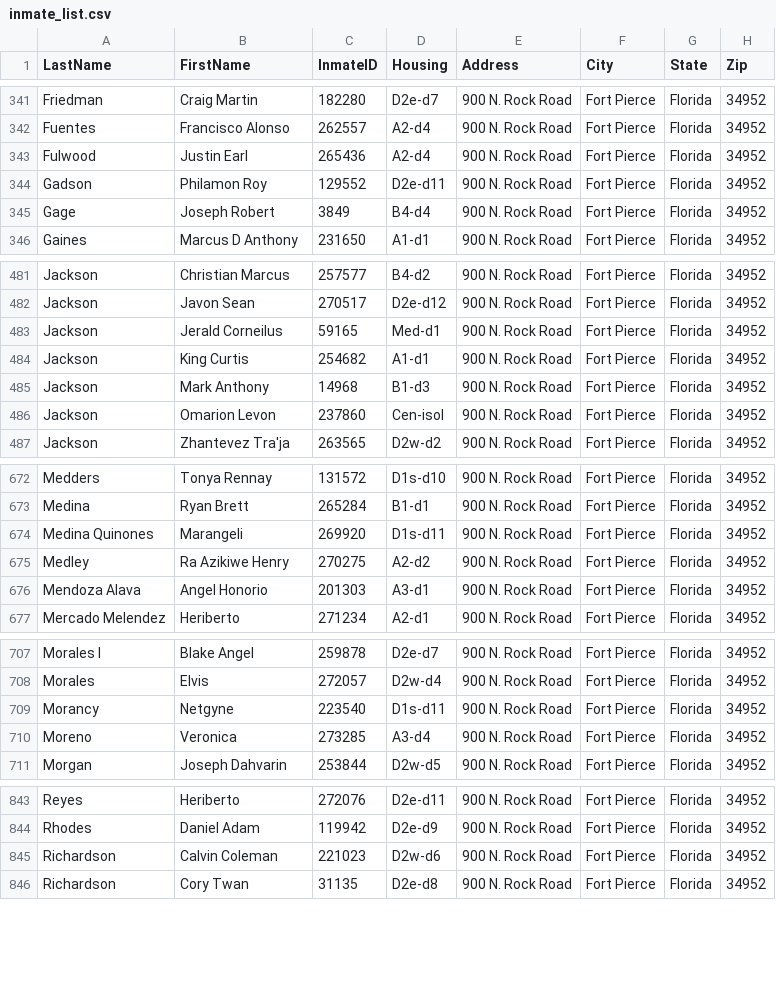
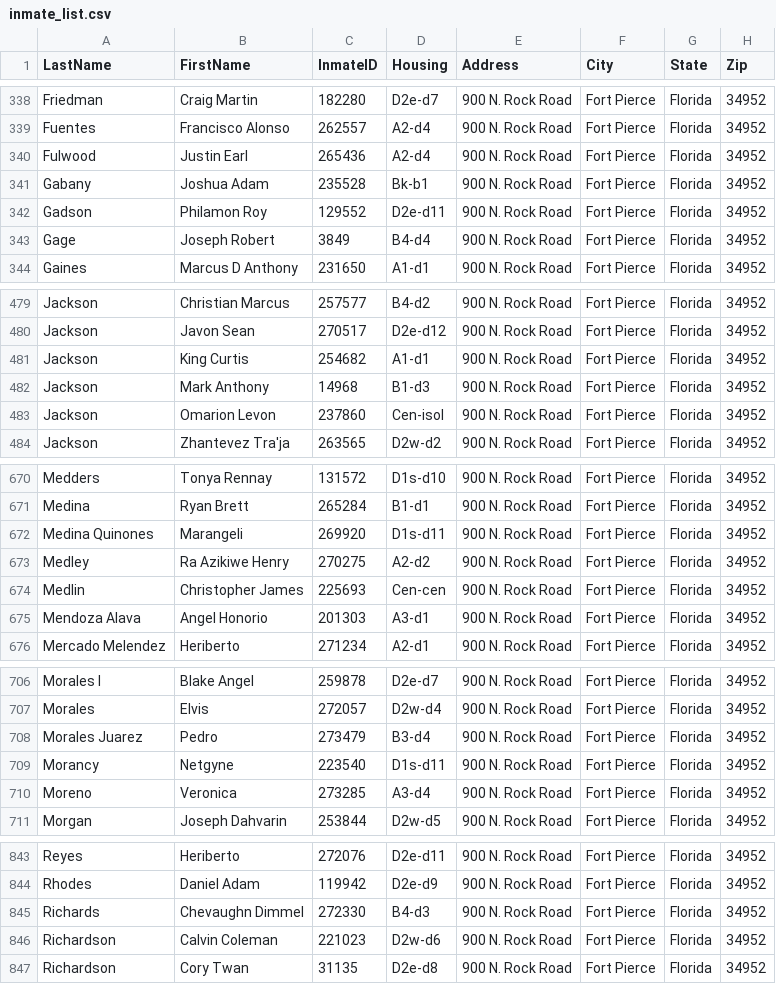
Before and after one commit to webrezaul/david, a CSV file: inmate_list.csv, drawn as a sheet; only a part is shown, gaps mark what is left out; the diff covers the shown part only.

```diff
--- a/inmate_list.csv
+++ b/inmate_list.csv
@@ -343,2 +340,3 @@ Fuentes,Francisco Alonso,262557,A2-d4,900 N. Rock Road,Fort Pierce,Florida,34952
 Fulwood,Justin Earl,265436,A2-d4,900 N. Rock Road,Fort Pierce,Florida,34952
+Gabany,Joshua Adam,235528,Bk-b1,900 N. Rock Road,Fort Pierce,Florida,34952
 Gadson,Philamon Roy,129552,D2e-d11,900 N. Rock Road,Fort Pierce,Florida,34952
@@ -482,3 +480,2 @@ Jackson,Christian Marcus,257577,B4-d2,900 N. Rock Road,Fort Pierce,Florida,34952
 Jackson,Javon Sean,270517,D2e-d12,900 N. Rock Road,Fort Pierce,Florida,34952
-Jackson,Jerald Corneilus,59165,Med-d1,900 N. Rock Road,Fort Pierce,Florida,34952
 Jackson,King Curtis,254682,A1-d1,900 N. Rock Road,Fort Pierce,Florida,34952
@@ -675,2 +673,3 @@ Medina Quinones,Marangeli,269920,D1s-d11,900 N. Rock Road,Fort Pierce,Florida,34
 Medley,Ra Azikiwe Henry,270275,A2-d2,900 N. Rock Road,Fort Pierce,Florida,34952
+Medlin,Christopher James,225693,Cen-cen,900 N. Rock Road,Fort Pierce,Florida,34952
 Mendoza Alava,Angel Honorio,201303,A3-d1,900 N. Rock Road,Fort Pierce,Florida,34952
@@ -708,2 +707,3 @@ Morales I,Blake Angel,259878,D2e-d7,900 N. Rock Road,Fort Pierce,Florida,34952
 Morales,Elvis,272057,D2w-d4,900 N. Rock Road,Fort Pierce,Florida,34952
+Morales Juarez,Pedro,273479,B3-d4,900 N. Rock Road,Fort Pierce,Florida,34952
 Morancy,Netgyne,223540,D1s-d11,900 N. Rock Road,Fort Pierce,Florida,34952
@@ -844,2 +844,3 @@ Reyes,Heriberto,272076,D2e-d11,900 N. Rock Road,Fort Pierce,Florida,34952
 Rhodes,Daniel Adam,119942,D2e-d9,900 N. Rock Road,Fort Pierce,Florida,34952
+Richards,Chevaughn Dimmel,272330,B4-d3,900 N. Rock Road,Fort Pierce,Florida,34952
 Richardson,Calvin Coleman,221023,D2w-d6,900 N. Rock Road,Fort Pierce,Florida,34952
```
Also changed, not shown: 6 added rows, 10 removed rows and 8 edited cells elsewhere in this file, 1 other file.
